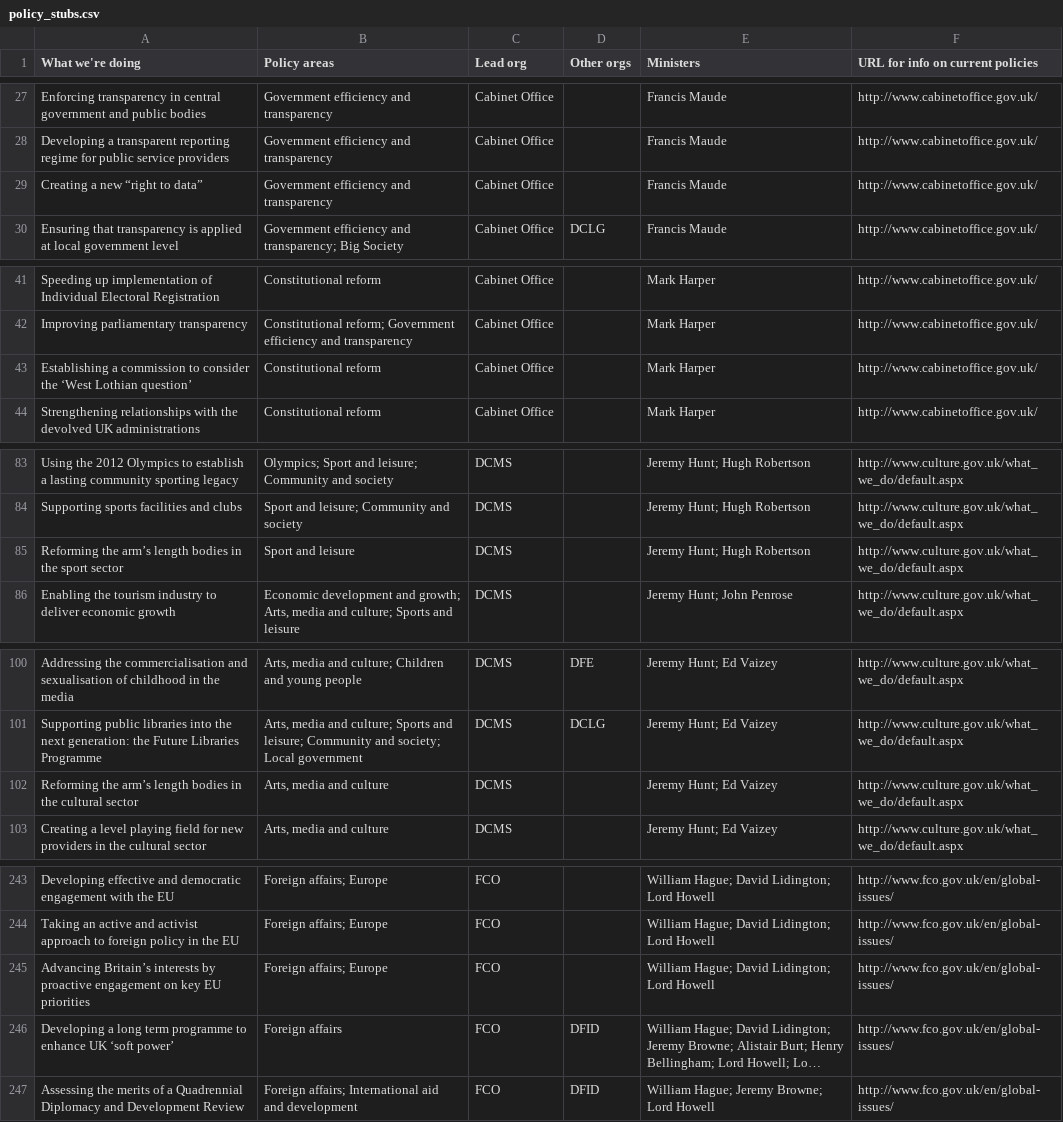
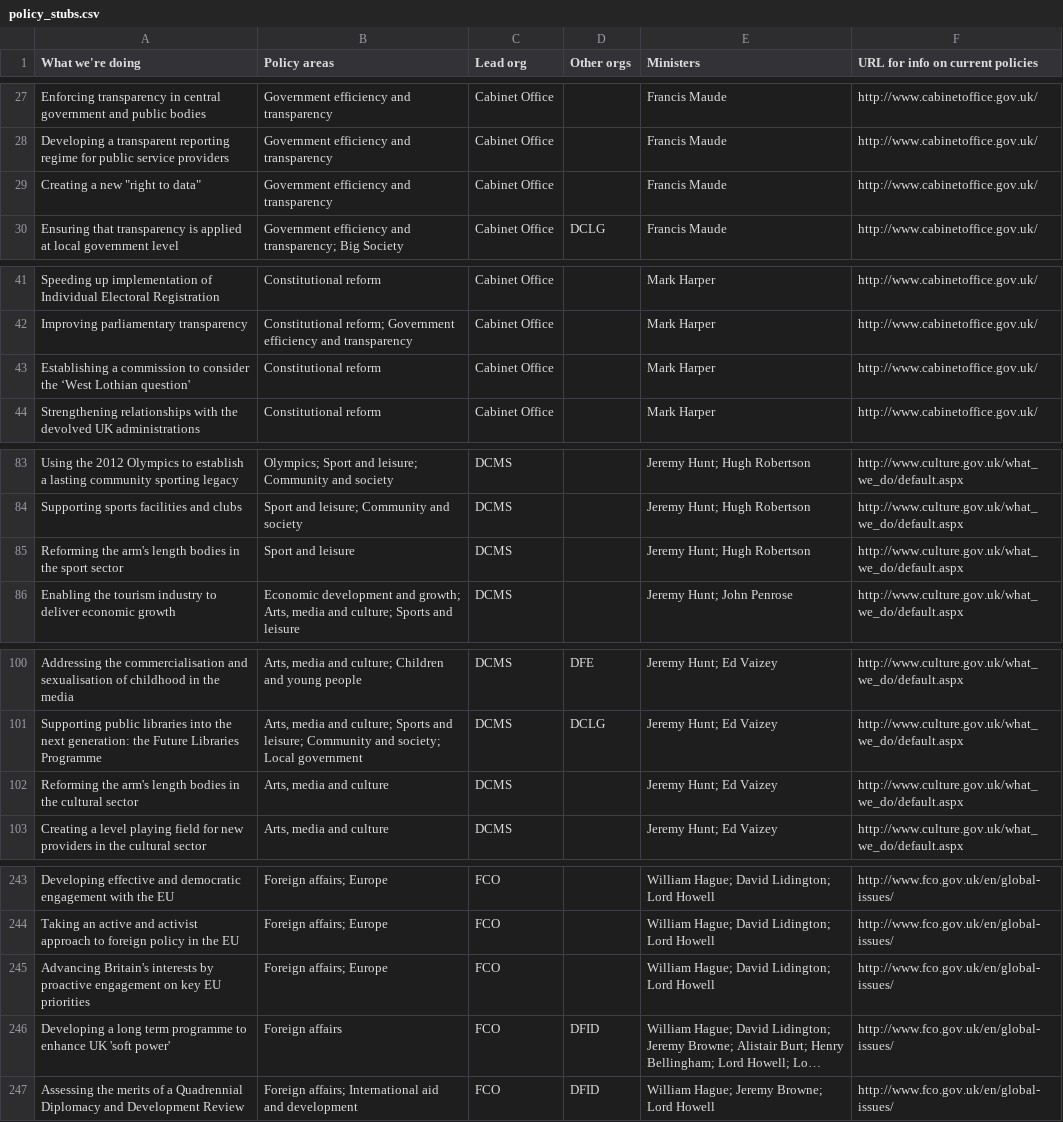
Before and after one commit to alphagov/whitehall, a CSV file: db/policy_stubs.csv, drawn as a sheet; only a part is shown, gaps mark what is left out; long unchanged cells end in …; the diff covers the shown part only; the diff names each change by its address in the sheet, - before the commit and + after, or states it on an @@ line.

Commit message:
Remove utf-8 characters.
These make the import simpler.

```diff
--- a/db/policy_stubs.csv
+++ b/db/policy_stubs.csv
-A29 (What we're doing): Creating a new “right to data”
+A29 (What we're doing): Creating a new "right to data"
-A43 (What we're doing): …‘West Lothian question’
+A43 (What we're doing): …‘West Lothian question'
-A85 (What we're doing): Reforming the arm’s length bodies…
+A85 (What we're doing): Reforming the arm's length bodies…
-A102 (What we're doing): Reforming the arm’s length bodies…
+A102 (What we're doing): Reforming the arm's length bodies…
-A245 (What we're doing): Advancing Britain’s interests by…
+A245 (What we're doing): Advancing Britain's interests by…
-A246 (What we're doing): …enhance UK ‘soft power’
+A246 (What we're doing): …enhance UK 'soft power'
```
Also changed, not shown: 16 edited cells elsewhere in this file.
